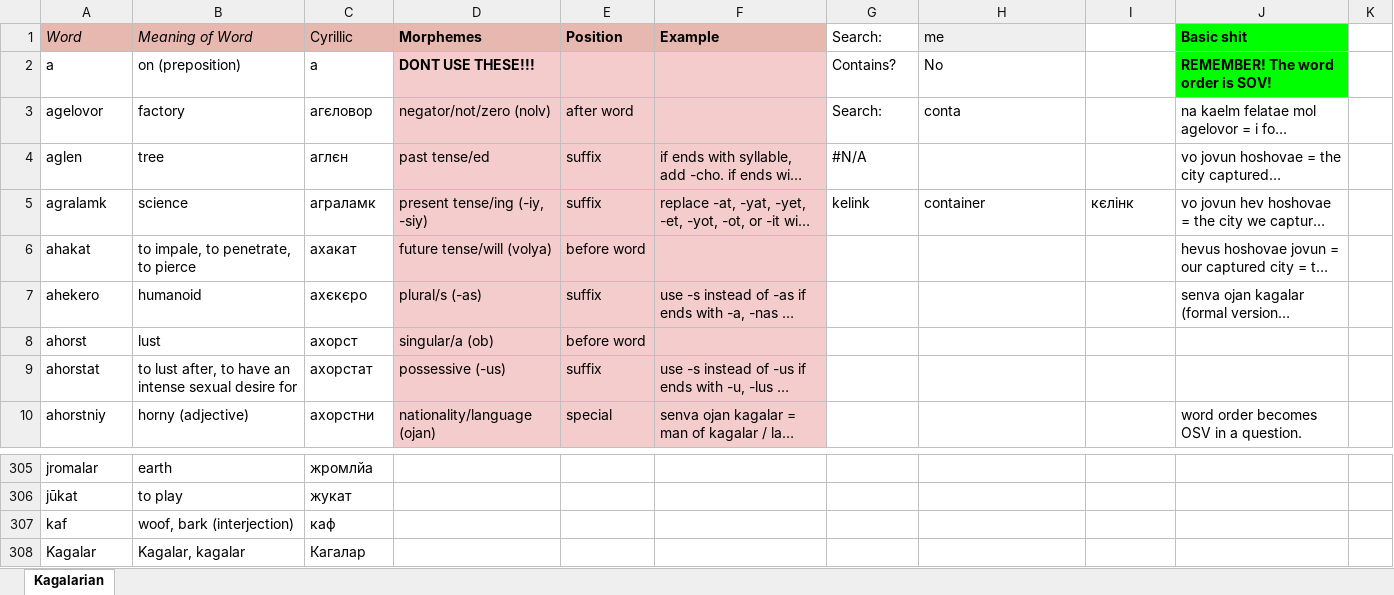
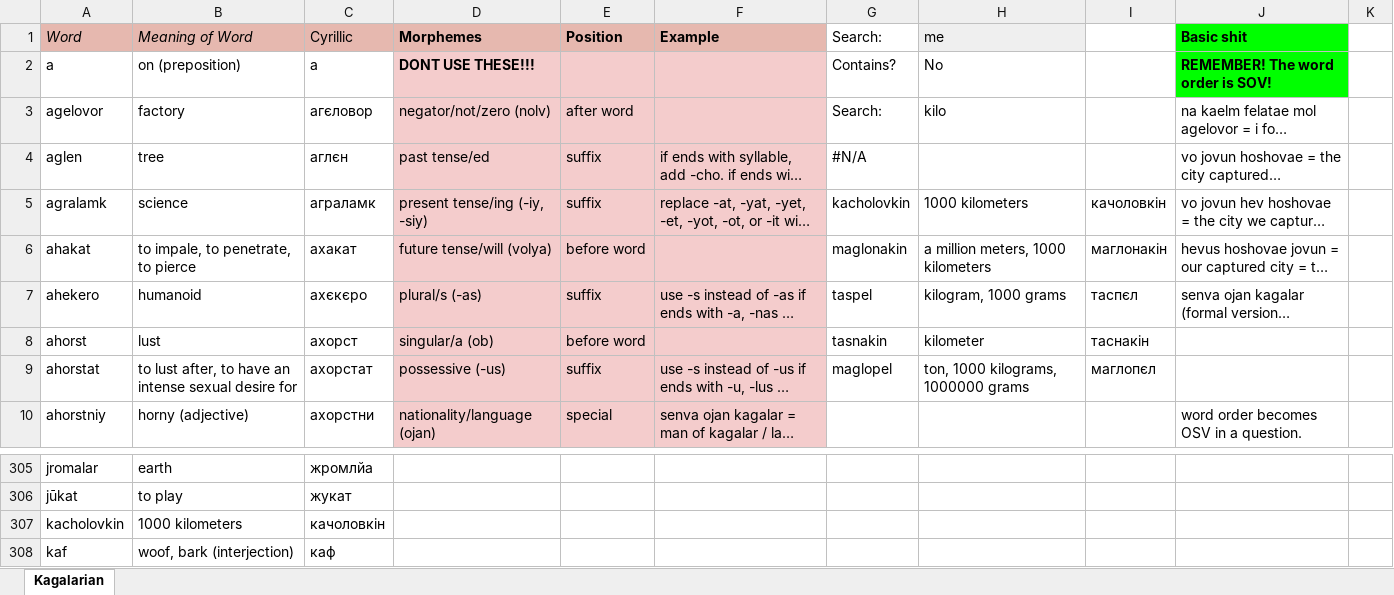
Before and after one commit to Oneo64/Starlattice, an Excel workbook: Conlangs/Sci-Fi Languages.xlsx, sheet Kagalarian, drawn as a sheet; only a part is shown, gaps mark what is left out; the shorter side is filled out with more unchanged rows; long unchanged cells end in …; values as stored, in another font and other column widths than the file's, no borders; charts and pictures not drawn; the diff names each change by its address in the sheet, - before the commit and + after, or states it on an @@ line.

```diff
--- a/Conlangs/Sci-Fi Languages.xlsx (sheet Kagalarian)
+++ b/Conlangs/Sci-Fi Languages.xlsx (sheet Kagalarian)
-H3 (me): conta
+H3 (me): kilo
-G5 (Search:): kelink
+G5 (Search:): kacholovkin
-H5 (me): container
+H5 (me): 1000 kilometers
-I5: кєлінк
+I5: качоловкін
-G6 (Search:): (empty)
+G6 (Search:): maglonakin
-H6 (me): (empty)
+H6 (me): a million meters, 1000 kilometers
-I6: (empty)
+I6: маглонакін
-G7 (Search:): (empty)
+G7 (Search:): taspel
-H7 (me): (empty)
+H7 (me): kilogram, 1000 grams
-I7: (empty)
+I7: таспєл
-G8 (Search:): (empty)
+G8 (Search:): tasnakin
-H8 (me): (empty)
+H8 (me): kilometer
-I8: (empty)
+I8: таснакін
-G9 (Search:): (empty)
+G9 (Search:): maglopel
-H9 (me): (empty)
+H9 (me): ton, 1000 kilograms, 1000000 grams
-I9: (empty)
+I9: маглопєл
+row 307: kacholovkin | 1000 kilometers | качоловкін
```
Also changed, not shown: 5 other files.
